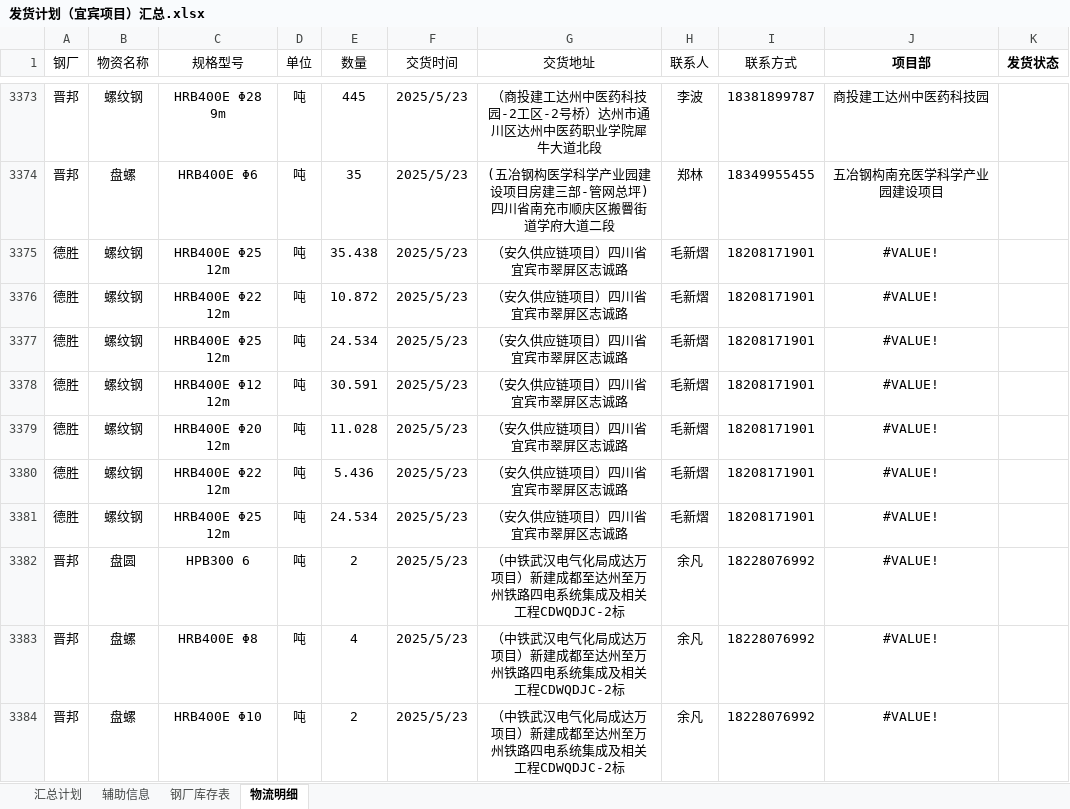
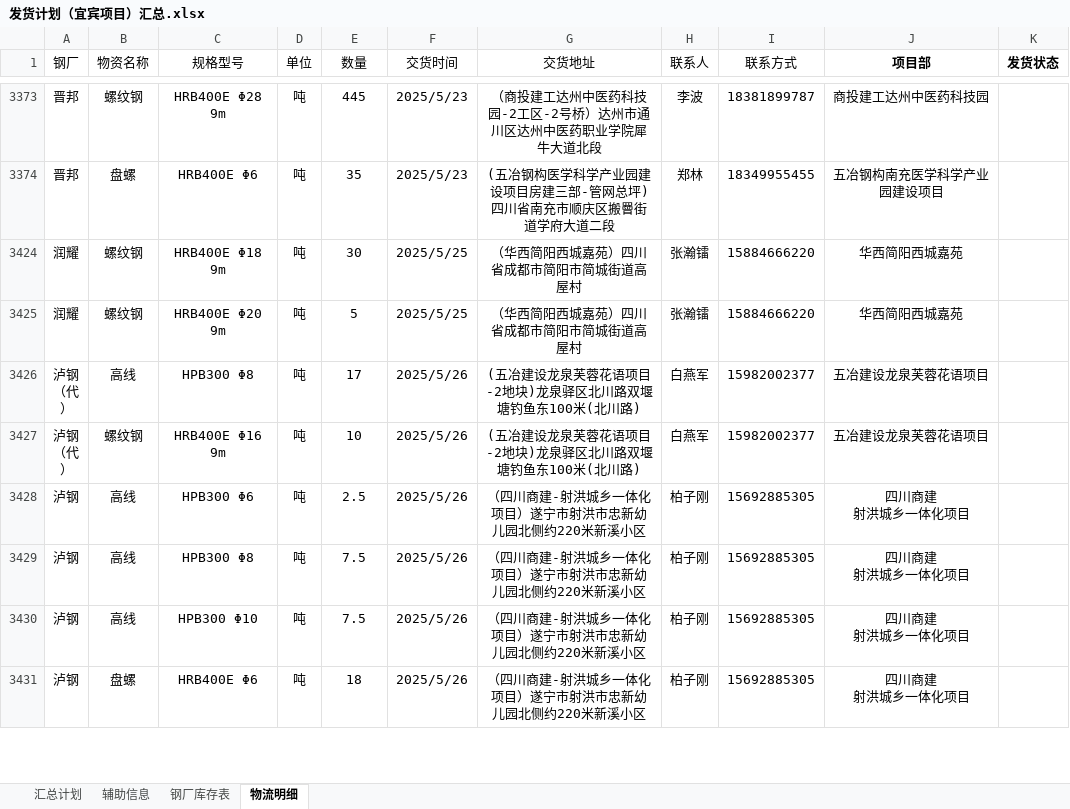
Before and after one commit to monizhou/TVBOX, an Excel workbook: 发货计划（宜宾项目）汇总.xlsx, sheet 物流明细, drawn as a sheet; only a part is shown, gaps mark what is left out; the shorter side is filled out with more unchanged rows; values as stored, in another font and other column widths than the file's, no borders; the diff covers the shown part only; the diff names each change by its address in the sheet, - before the commit and + after, or states it on an @@ line.

```diff
--- a/发货计划（宜宾项目）汇总.xlsx (sheet 物流明细)
+++ b/发货计划（宜宾项目）汇总.xlsx (sheet 物流明细)
@@ row 3375 hidden: 德胜 | 螺纹钢 | HRB400E Φ25 12m | 吨 | 35.438 | 2025/5/23 | （安久供应链项目）四川省宜宾市翠屏区志诚路 | 毛新熠 | 18208171901 | #VALUE! @@
@@ row 3376 hidden: 德胜 | 螺纹钢 | HRB400E Φ22 12m | 吨 | 10.872 | 2025/5/23 | （安久供应链项目）四川省宜宾市翠屏区志诚路 | 毛新熠 | 18208171901 | #VALUE! @@
@@ row 3377 hidden: 德胜 | 螺纹钢 | HRB400E Φ25 12m | 吨 | 24.534 | 2025/5/23 | （安久供应链项目）四川省宜宾市翠屏区志诚路 | 毛新熠 | 18208171901 | #VALUE! @@
@@ row 3378 hidden: 德胜 | 螺纹钢 | HRB400E Φ12 12m | 吨 | 30.591 | 2025/5/23 | （安久供应链项目）四川省宜宾市翠屏区志诚路 | 毛新熠 | 18208171901 | #VALUE! @@
@@ row 3379 hidden: 德胜 | 螺纹钢 | HRB400E Φ20 12m | 吨 | 11.028 | 2025/5/23 | （安久供应链项目）四川省宜宾市翠屏区志诚路 | 毛新熠 | 18208171901 | #VALUE! @@
@@ row 3380 hidden: 德胜 | 螺纹钢 | HRB400E Φ22 12m | 吨 | 5.436 | 2025/5/23 | （安久供应链项目）四川省宜宾市翠屏区志诚路 | 毛新熠 | 18208171901 | #VALUE! @@
@@ row 3381 hidden: 德胜 | 螺纹钢 | HRB400E Φ25 12m | 吨 | 24.534 | 2025/5/23 | （安久供应链项目）四川省宜宾市翠屏区志诚路 | 毛新熠 | 18208171901 | #VALUE! @@
@@ row 3382 hidden: 晋邦 | 盘圆 | HPB300 6 | 吨 | 2 | 2025/5/23 | （中铁武汉电气化局成达万项目）新建成都至达州至万州铁路四电系统集成及相关工程CDWQDJC-2标 | 余凡 | 18228076992 | #VALUE! @@
@@ row 3383 hidden: 晋邦 | 盘螺 | HRB400E Φ8 | 吨 | 4 | 2025/5/23 | （中铁武汉电气化局成达万项目）新建成都至达州至万州铁路四电系统集成及相关工程CDWQDJC-2标 | 余凡 | 18228076992 | #VALUE! @@
@@ row 3384 hidden: 晋邦 | 盘螺 | HRB400E Φ10 | 吨 | 2 | 2025/5/23 | （中铁武汉电气化局成达万项目）新建成都至达州至万州铁路四电系统集成及相关工程CDWQDJC-2标 | 余凡 | 18228076992 | #VALUE! @@
```
Also changed, not shown: 48 hidden or unhidden rows elsewhere in this sheet, sheet 钢厂库存表, sheet 汇总计划, hidden cells, 1 other file.
